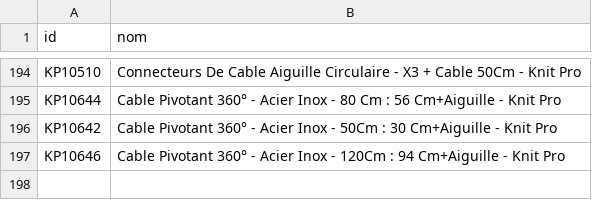
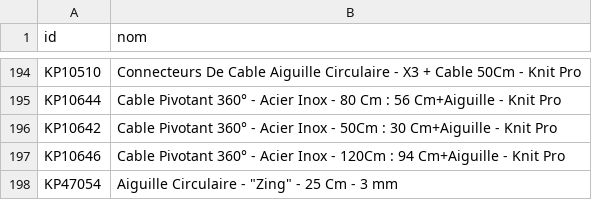
Before and after one commit to leia98nc-code/lagrandemercerie, a CSV file: noms_manuels.csv, drawn as a sheet; only a part is shown, gaps mark what is left out; the diff names each change by its address in the sheet, - before the commit and + after, or states it on an @@ line.

Commit message:
Modification nom KP47054 via back-office

```diff
--- a/noms_manuels.csv
+++ b/noms_manuels.csv
+row 198: KP47054 | Aiguille Circulaire - "Zing" - 25 Cm - 3 mm
```
